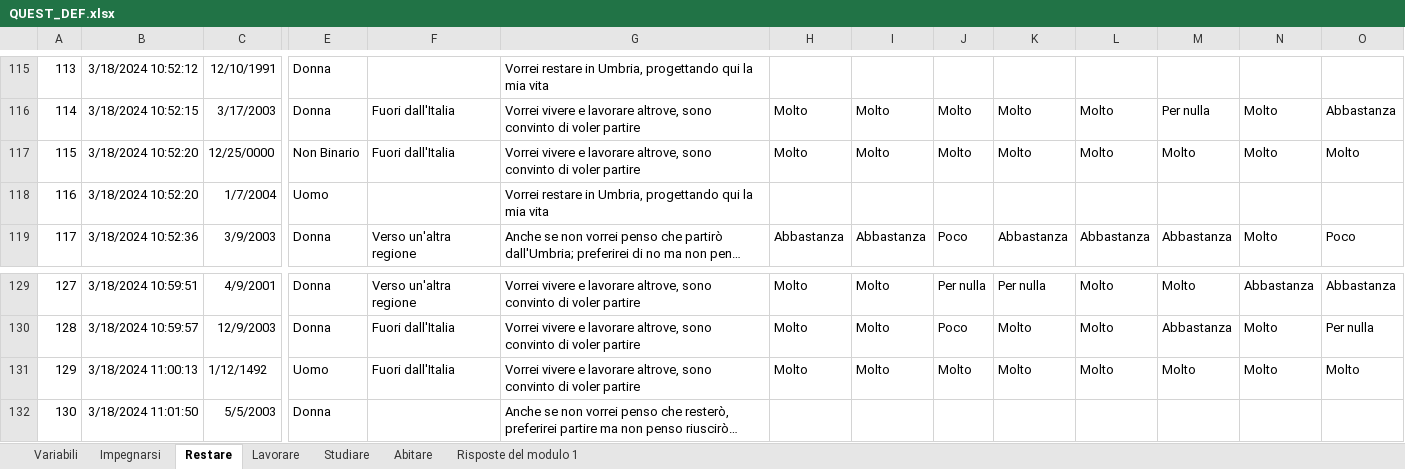
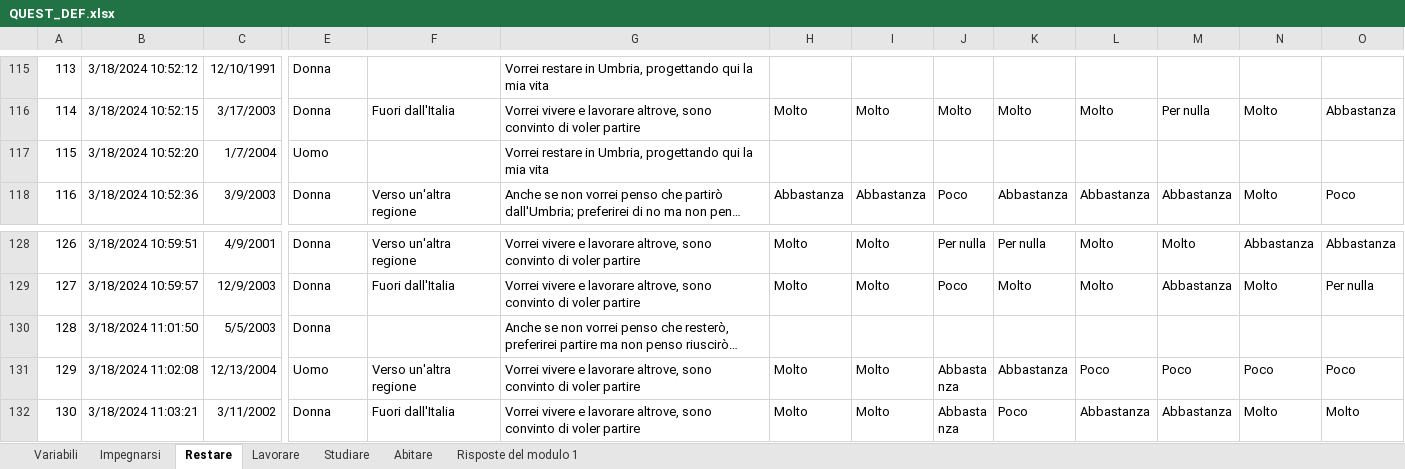
Before and after one commit to lorMatt/QUEST_23, an Excel workbook: QUEST_DEF.xlsx, sheet Restare, drawn as a sheet; only a part is shown, gaps mark what is left out; the shorter side is filled out with more unchanged rows; long unchanged cells end in …; values as stored, in another font and other column widths than the file's, no borders; conditional formats not drawn; removed rows and columns are numbered as before the commit, all else as after; rows hold the shown columns only; the diff names each change by its address in the sheet, - before the commit and + after, or states it on an @@ line.

```diff
--- a/QUEST_DEF.xlsx (sheet Restare)
+++ b/QUEST_DEF.xlsx (sheet Restare)
-row 117: 115 | 3/18/2024 10:52:20 | 12/25/0000 | Non Binario | Fuori dall'Italia | Vorrei vivere e lavorare altrove, sono convinto di voler partire | Molto | Molto | Molto | Molto | Molto | Molto | Molto | Molto
@@ column A renumbered from row 117 down @@
-row 131: 129 | 3/18/2024 11:00:13 | 1/12/1492 | Uomo | Fuori dall'Italia | Vorrei vivere e lavorare altrove, sono convinto di voler partire | Molto | Molto | Molto | Molto | Molto | Molto | Molto | Molto
```
Also changed, not shown: sheet Impegnarsi, sheet Lavorare, sheet Studiare, sheet Risposte del modulo 1.
